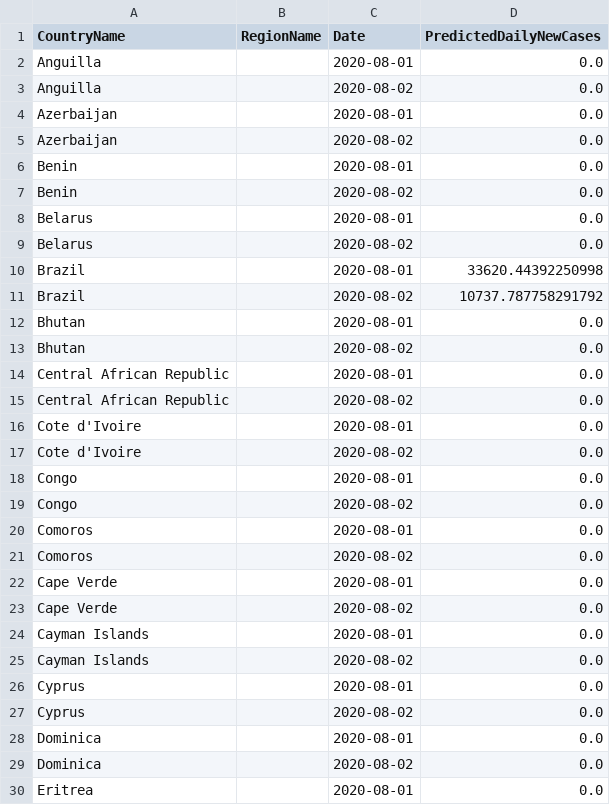
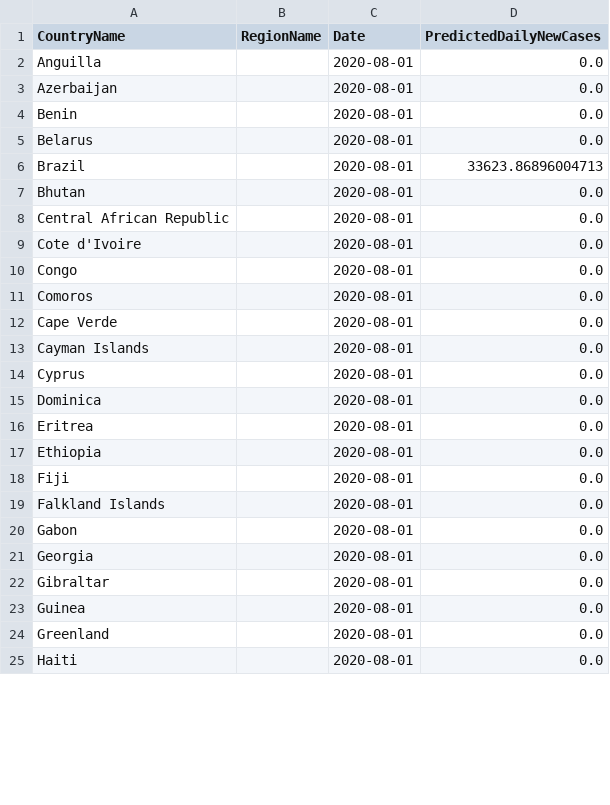
Before and after one commit to nathanhoang5/covid-xprize, a CSV file: tmp_predictions_for_prescriptions/preds.csv, drawn as a sheet; only a part is shown; the shorter side is filled out with more unchanged rows; the diff covers the shown part only.

```diff
--- a/tmp_predictions_for_prescriptions/preds.csv
+++ b/tmp_predictions_for_prescriptions/preds.csv
@@ -2,29 +2,15 @@ CountryName,RegionName,Date,PredictedDailyNewCases
 Anguilla,,2020-08-01,0.0
-Anguilla,,2020-08-02,0.0
 Azerbaijan,,2020-08-01,0.0
-Azerbaijan,,2020-08-02,0.0
 Benin,,2020-08-01,0.0
-Benin,,2020-08-02,0.0
 Belarus,,2020-08-01,0.0
-Belarus,,2020-08-02,0.0
-Brazil,,2020-08-01,33620.44392250998
-Brazil,,2020-08-02,10737.787758291792
+Brazil,,2020-08-01,33623.86896004713
 Bhutan,,2020-08-01,0.0
-Bhutan,,2020-08-02,0.0
 Central African Republic,,2020-08-01,0.0
-Central African Republic,,2020-08-02,0.0
 Cote d'Ivoire,,2020-08-01,0.0
-Cote d'Ivoire,,2020-08-02,0.0
 Congo,,2020-08-01,0.0
-Congo,,2020-08-02,0.0
 Comoros,,2020-08-01,0.0
-Comoros,,2020-08-02,0.0
 Cape Verde,,2020-08-01,0.0
-Cape Verde,,2020-08-02,0.0
 Cayman Islands,,2020-08-01,0.0
-Cayman Islands,,2020-08-02,0.0
 Cyprus,,2020-08-01,0.0
-Cyprus,,2020-08-02,0.0
 Dominica,,2020-08-01,0.0
-Dominica,,2020-08-02,0.0
 Eritrea,,2020-08-01,0.0
```
Also changed, not shown: 47 removed rows and 9 edited cells elsewhere in this file, 1 other file.
